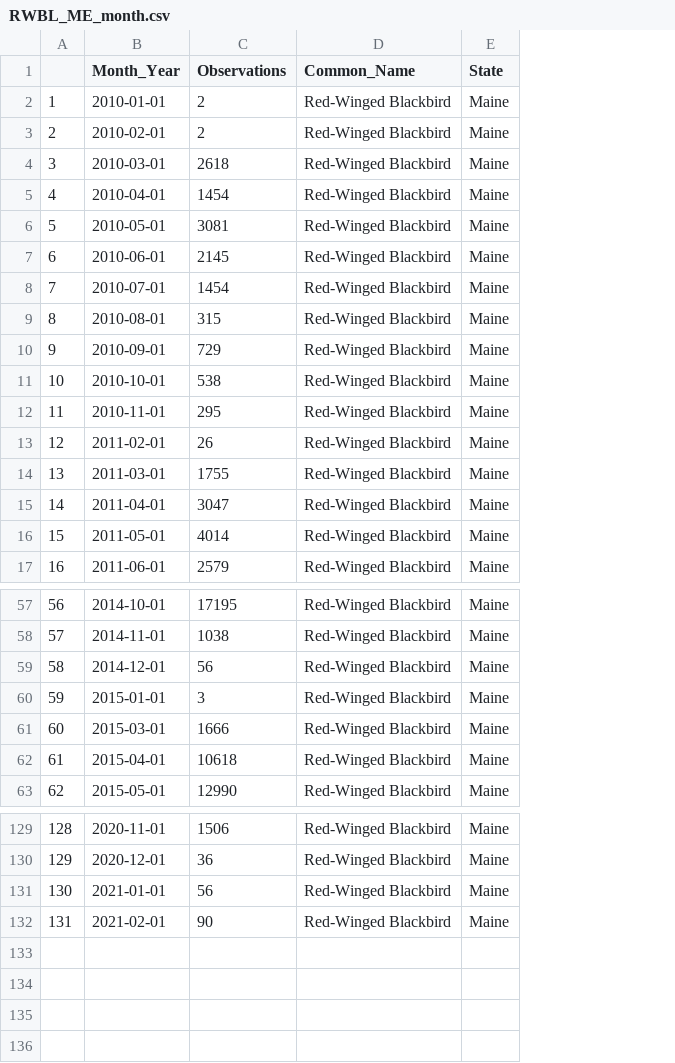
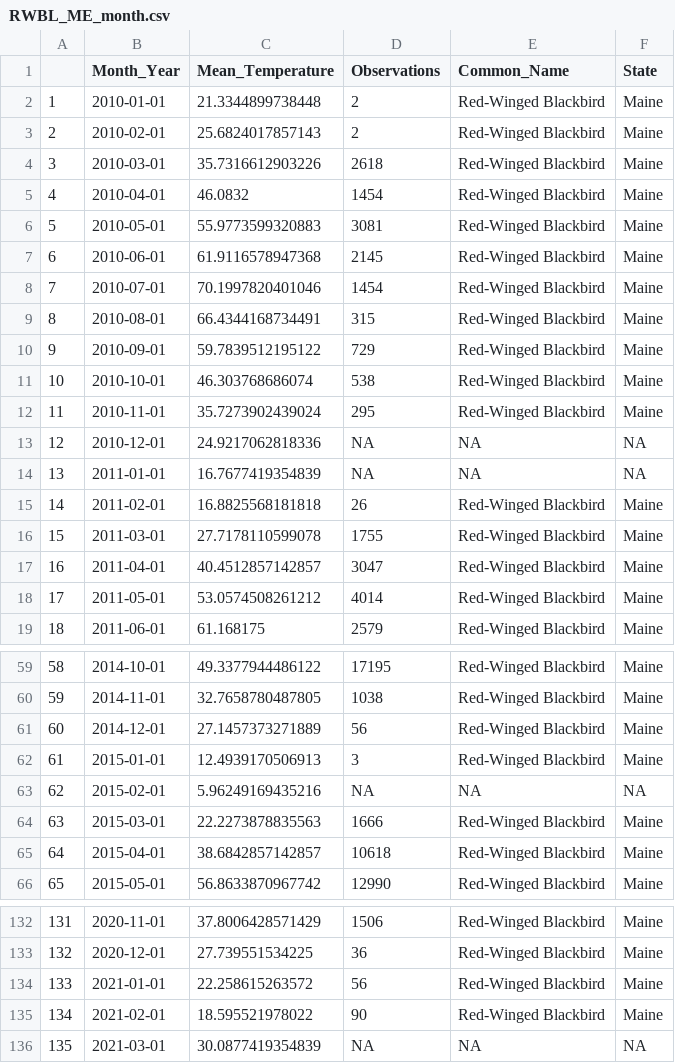
Before and after one commit to jofrear/JaffeWellbaumFrear_ENV872_EDA_FinalProject, a CSV file: Data/Processed/Maine/RWBL_ME_month.csv, drawn as a sheet; only a part is shown, gaps mark what is left out; addresses are those after the commit; the diff names each change by its address in the sheet, - before the commit and + after, or states it on an @@ line.

```diff
--- a/Data/Processed/Maine/RWBL_ME_month.csv
+++ b/Data/Processed/Maine/RWBL_ME_month.csv
+column C (Mean_Temperature), rows 2-12: 21.3344899738448 | 25.6824017857143 | 35.7316612903226 | 46.0832 | 55.9773599320883 | 61.9116578947368 | 70.1997820401046 | 66.4344168734491 | 59.7839512195122 | 46.303768686074 | 35.7273902439024; rows 15-19: 16.8825568181818 | 27.7178110599078 | 40.4512857142857 | 53.0574508261212 | 61.168175; rows 59-62: 49.3377944486122 | 32.7658780487805 | 27.1457373271889 | 12.4939170506913; rows 64-66: 22.2273878835563 | 38.6842857142857 | 56.8633870967742; rows 132-135: 37.8006428571429 | 27.739551534225 | 22.258615263572 | 18.595521978022
+row 13: 12 | 2010-12-01 | 24.9217062818336 | NA | NA | NA
+row 14: 13 | 2011-01-01 | 16.7677419354839 | NA | NA | NA
@@ column A renumbered between rows 15 and 135 @@
+row 63: 62 | 2015-02-01 | 5.96249169435216 | NA | NA | NA
+row 136: 135 | 2021-03-01 | 30.0877419354839 | NA | NA | NA
```
Also changed, not shown: Data/Processed/Maine/OSPR_ME_month.csv, Data/Processed/Maine/WODU_ME_month.csv, 4 other files.
